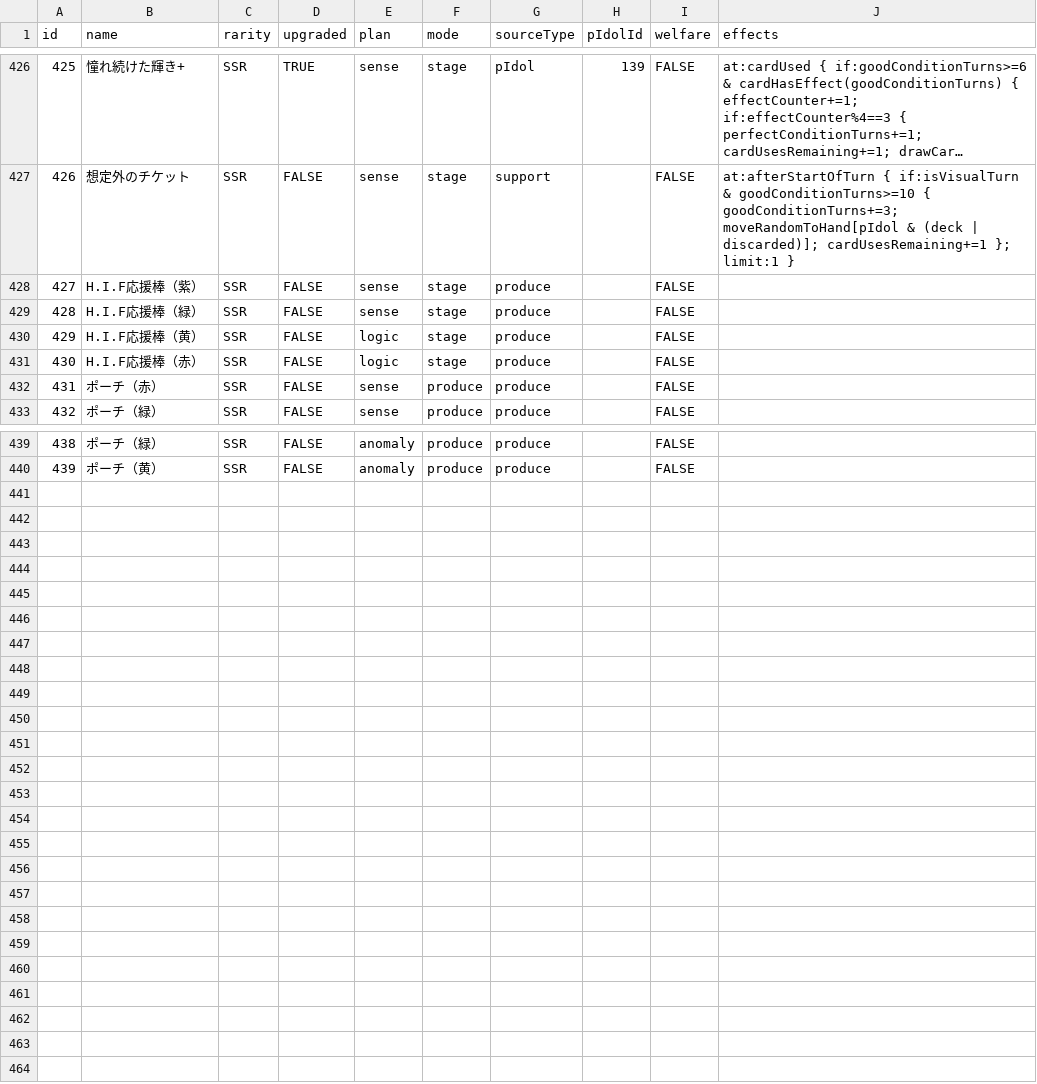
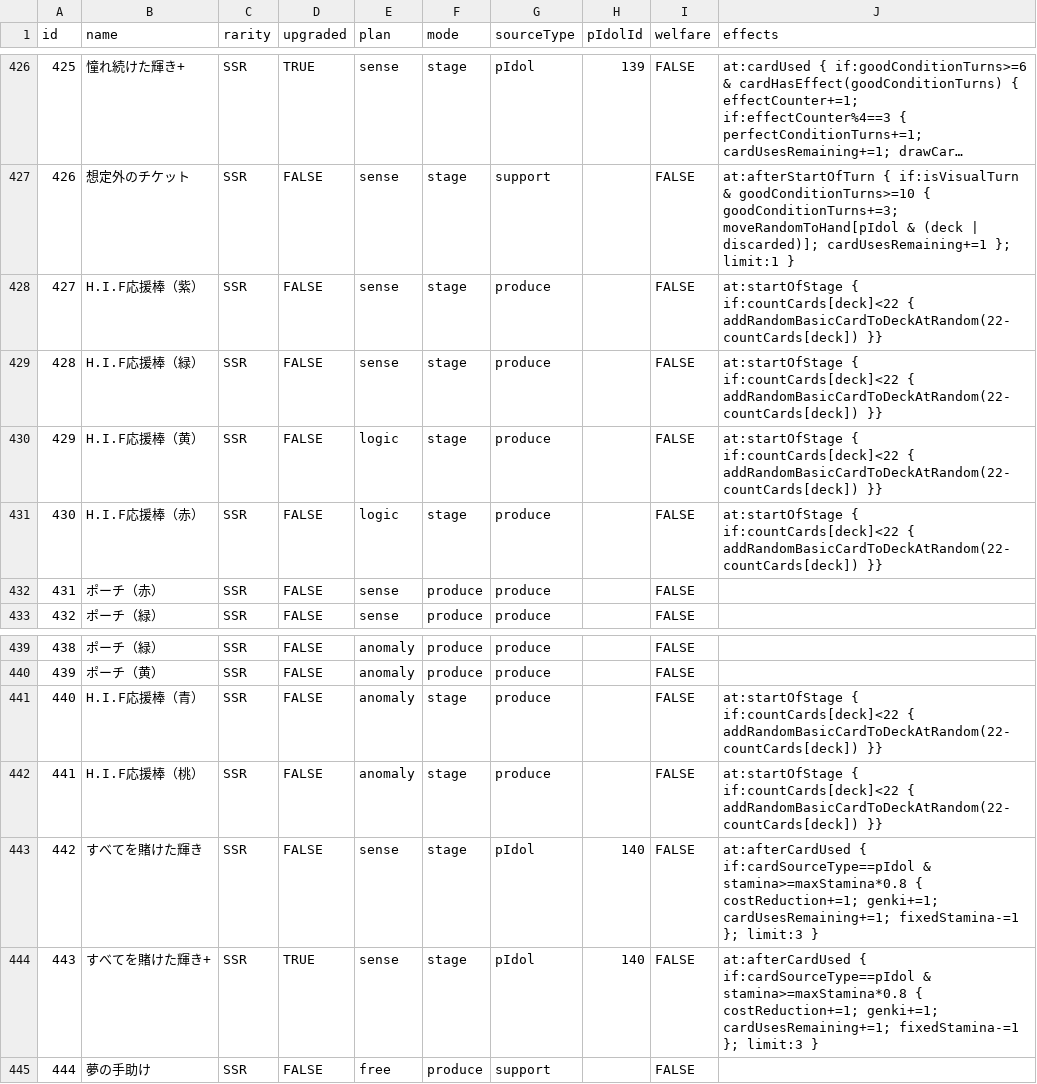
Before and after one commit to surisuririsu/gakumas-tools, a CSV file: packages/gakumas-data/csv/p_items.csv, drawn as a sheet; only a part is shown, gaps mark what is left out; long unchanged cells end in ….

```diff
--- a/packages/gakumas-data/csv/p_items.csv
+++ b/packages/gakumas-data/csv/p_items.csv
@@ -427,6 +427,6 @@ id,name,rarity,upgraded,plan,mode,sourceType,pIdolId,welfare,effects
 426,想定外のチケット,SSR,FALSE,sense,stage,support,,FALSE,at:afterStartOfTurn { if:isVisualTurn & goodConditionTurns>=10 { goodConditionTurns+=3; moveRandomToHand[pIdol & (deck | discarded)]; cardUsesRemaining+=1 }; limit:1 }
-427,H.I.F応援棒（紫）,SSR,FALSE,sense,stage,produce,,FALSE,
-428,H.I.F応援棒（緑）,SSR,FALSE,sense,stage,produce,,FALSE,
-429,H.I.F応援棒（黄）,SSR,FALSE,logic,stage,produce,,FALSE,
-430,H.I.F応援棒（赤）,SSR,FALSE,logic,stage,produce,,FALSE,
+427,H.I.F応援棒（紫）,SSR,FALSE,sense,stage,produce,,FALSE,at:startOfStage { if:countCards[deck]<22 { addRandomBasicCardToDeckAtRandom(22-countCards[deck]) }}
+428,H.I.F応援棒（緑）,SSR,FALSE,sense,stage,produce,,FALSE,at:startOfStage { if:countCards[deck]<22 { addRandomBasicCardToDeckAtRandom(22-countCards[deck]) }}
+429,H.I.F応援棒（黄）,SSR,FALSE,logic,stage,produce,,FALSE,at:startOfStage { if:countCards[deck]<22 { addRandomBasicCardToDeckAtRandom(22-countCards[deck]) }}
+430,H.I.F応援棒（赤）,SSR,FALSE,logic,stage,produce,,FALSE,at:startOfStage { if:countCards[deck]<22 { addRandomBasicCardToDeckAtRandom(22-countCards[deck]) }}
 431,ポーチ（赤）,SSR,FALSE,sense,produce,produce,,FALSE,
@@ -440 +440,6 @@ id,name,rarity,upgraded,plan,mode,sourceType,pIdolId,welfare,effects
 439,ポーチ（黄）,SSR,FALSE,anomaly,produce,produce,,FALSE,
+440,H.I.F応援棒（青）,SSR,FALSE,anomaly,stage,produce,,FALSE,at:startOfStage { if:countCards[deck]<22 { addRandomBasicCardToDeckAtRandom(22-countCards[deck]) }}
+441,H.I.F応援棒（桃）,SSR,FALSE,anomaly,stage,produce,,FALSE,at:startOfStage { if:countCards[deck]<22 { addRandomBasicCardToDeckAtRandom(22-countCards[deck]) }}
+442,すべてを賭けた輝き,SSR,FALSE,sense,stage,pIdol,140,FALSE,at:afterCardUsed { if:cardSourceType==pIdol & stamina>=maxStamina*0.8 { costReduction+=1; genki+=1; cardUsesRemaining+=1; fixedStamina-=1 }; limit:3 }
+443,すべてを賭けた輝き+,SSR,TRUE,sense,stage,pIdol,140,FALSE,at:afterCardUsed { if:cardSourceType==pIdol & stamina>=maxStamina*0.8 { costReduction+=1; genki+=1; cardUsesRemaining+=1; fixedStamina-=1 }; limit:3 }
+444,夢の手助け,SSR,FALSE,free,produce,support,,FALSE,
```
Also changed, not shown: packages/gakumas-data/csv/p_idols.csv, packages/gakumas-data/csv/skill_cards.csv, 15 other files.
